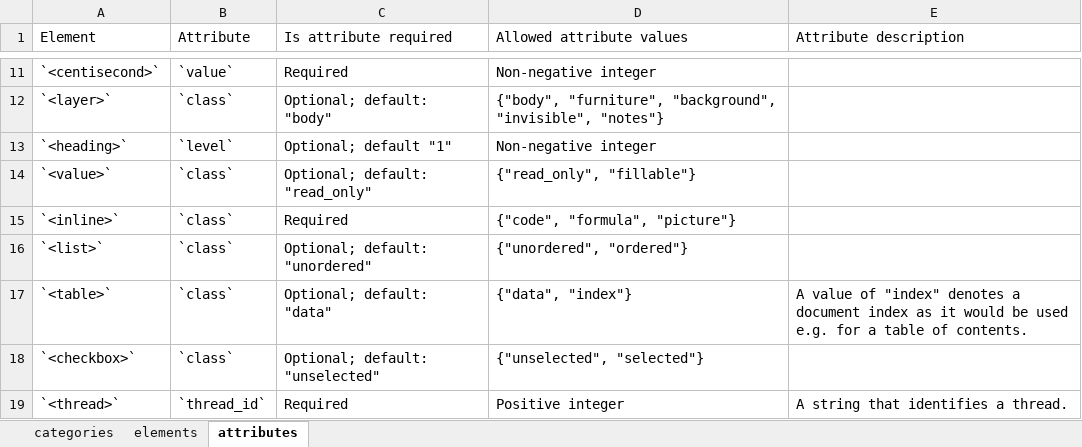
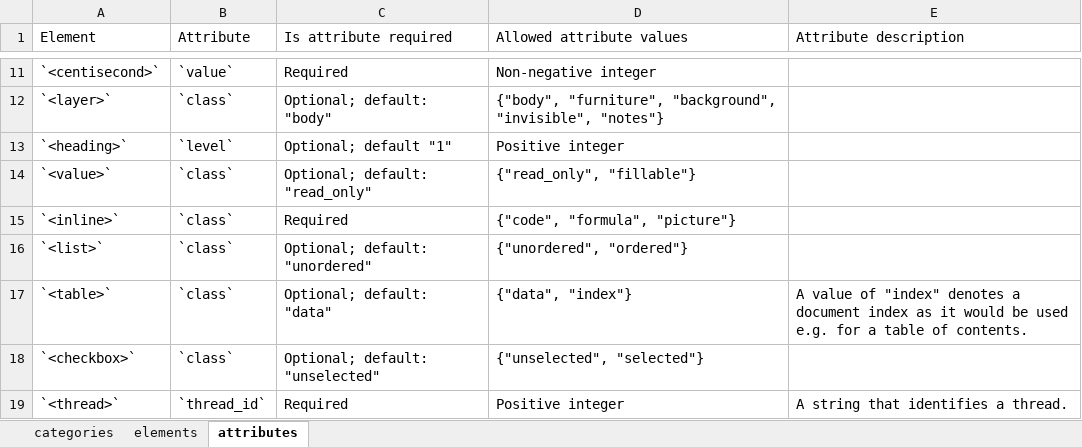
Before and after one commit to doclang-project/doclang, an Excel workbook: reference/input/reference.xlsx, sheet attributes, drawn as a sheet; only a part is shown, gaps mark what is left out; values as stored, in another font and other column widths than the file's, no borders; the diff names each change by its address in the sheet, - before the commit and + after, or states it on an @@ line.

```diff
--- a/reference/input/reference.xlsx (sheet attributes)
+++ b/reference/input/reference.xlsx (sheet attributes)
-D13 (Allowed attribute values): Non-negative integer
+D13 (Allowed attribute values): Positive integer
```
Also changed, not shown: 6 other files.
